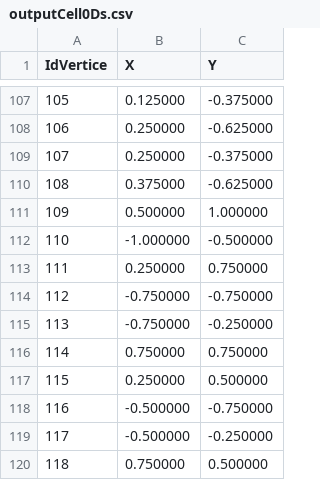
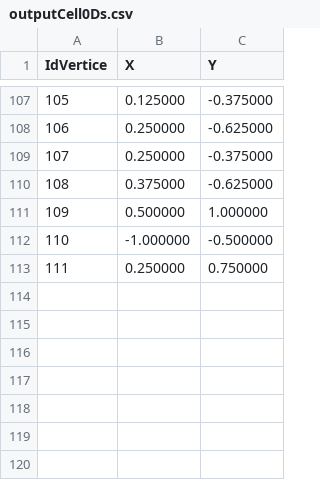
Before and after one commit to FrancescaCoriale/Progetto_PCS_2023, a CSV file: Projects/Raffinamento/Dataset/Test2/outputCell0Ds.csv, drawn as a sheet; only a part is shown, gaps mark what is left out.

```diff
--- a/Projects/Raffinamento/Dataset/Test2/outputCell0Ds.csv
+++ b/Projects/Raffinamento/Dataset/Test2/outputCell0Ds.csv
@@ -113,8 +113 @@ IdVertice;X;Y
 111;0.250000;0.750000
-112;-0.750000;-0.750000
-113;-0.750000;-0.250000
-114;0.750000;0.750000
-115;0.250000;0.500000
-116;-0.500000;-0.750000
-117;-0.500000;-0.250000
-118;0.750000;0.500000
```
Also changed, not shown: Projects/Raffinamento/Dataset/Test2/outputCell1Ds.csv, Projects/Raffinamento/Dataset/Test2/outputCell2Ds.csv, 4 other files.
